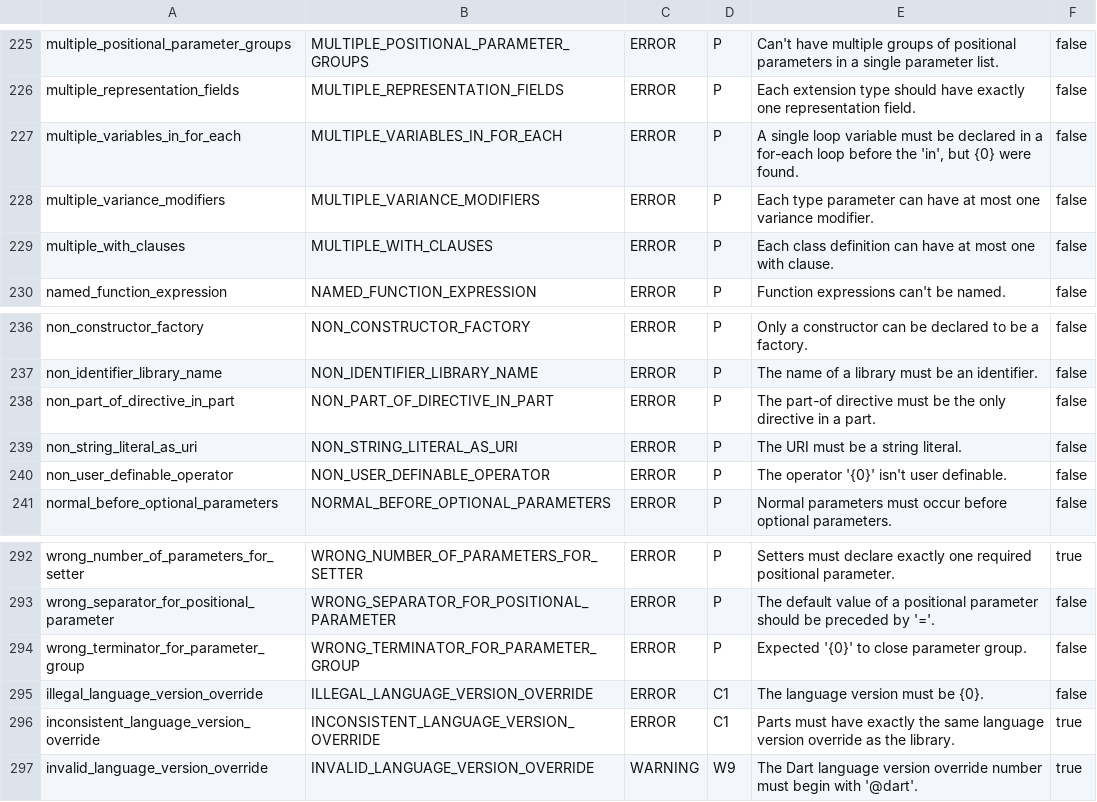
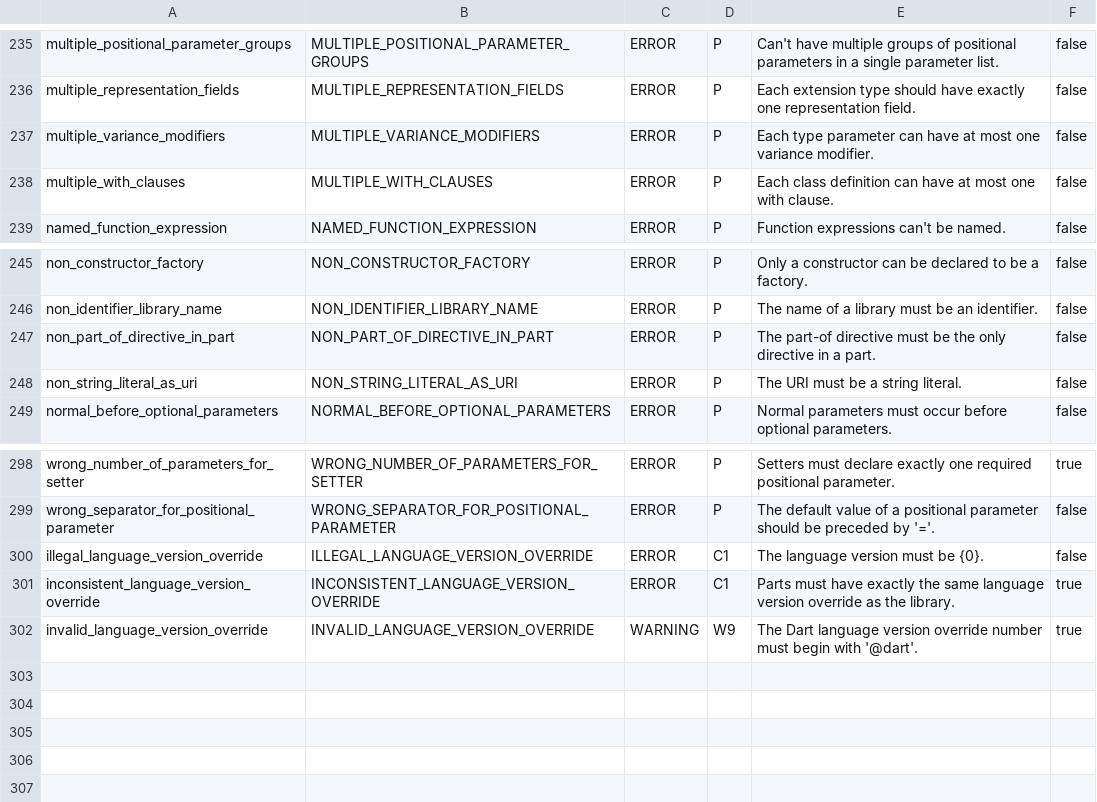
Before and after one commit to fluttercandies/dartq, a TSV file: crates/dartq-diagnostics/data/syntax-codes.tsv, drawn as a sheet; only a part is shown, gaps mark what is left out; removed rows and columns are numbered as before the commit, all else as after; the diff covers the shown part only; the diff names each change by its address in the sheet, - before the commit and + after, or states it on an @@ line.

```diff
--- a/crates/dartq-diagnostics/data/syntax-codes.tsv
+++ b/crates/dartq-diagnostics/data/syntax-codes.tsv
-row 227: multiple_variables_in_for_each | MULTIPLE_VARIABLES_IN_FOR_EACH | ERROR | P | A single loop variable must be declared in a for-each loop before the 'in', but {0} were found. | false
-row 240: non_user_definable_operator | NON_USER_DEFINABLE_OPERATOR | ERROR | P | The operator '{0}' isn't user definable. | false
-row 294: wrong_terminator_for_parameter_group | WRONG_TERMINATOR_FOR_PARAMETER_GROUP | ERROR | P | Expected '{0}' to close parameter group. | false
```
Also changed, not shown: 12 added rows and 4 removed rows elsewhere in this file, 8 other files.
